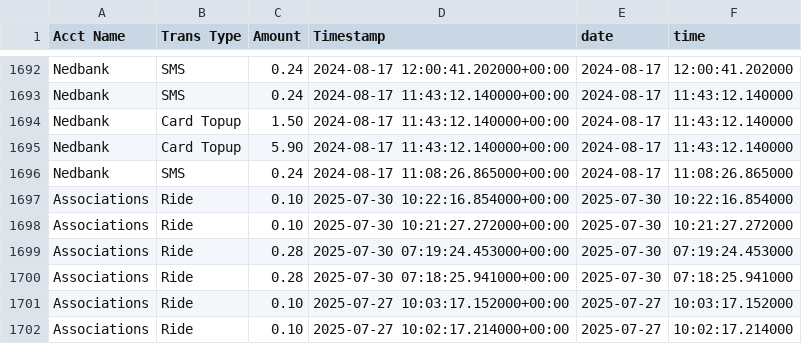
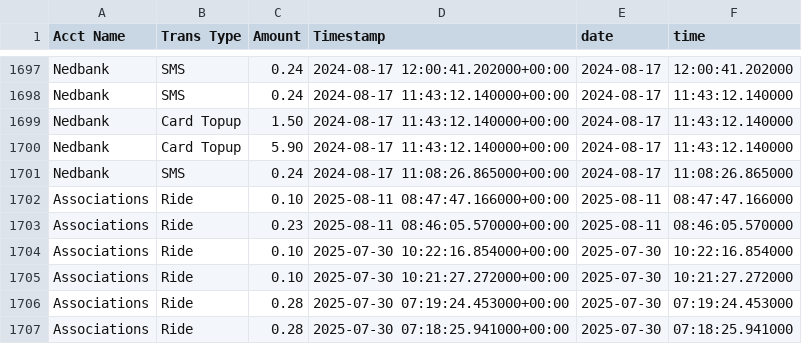
Before and after one commit to Kamal-Moha/WiTaxi-Pay-Analytics-Bhadala, a CSV file: Data/accts_data.csv, drawn as a sheet; only a part is shown, gaps mark what is left out; the shorter side is filled out with more unchanged rows; the diff covers the shown part only.

```diff
--- a/Data/accts_data.csv
+++ b/Data/accts_data.csv
@@ -1696,2 +1701,4 @@ Nedbank,Card Topup,5.90,2024-08-17 11:43:12.140000+00:00,2024-08-17,11:43:12.140
 Nedbank,SMS,0.24,2024-08-17 11:08:26.865000+00:00,2024-08-17,11:08:26.865000
+Associations,Ride,0.10,2025-08-11 08:47:47.166000+00:00,2025-08-11,08:47:47.166000
+Associations,Ride,0.23,2025-08-11 08:46:05.570000+00:00,2025-08-11,08:46:05.570000
 Associations,Ride,0.10,2025-07-30 10:22:16.854000+00:00,2025-07-30,10:22:16.854000
```
Also changed, not shown: 11 added rows and 6 removed rows elsewhere in this file, Data/data.csv.
